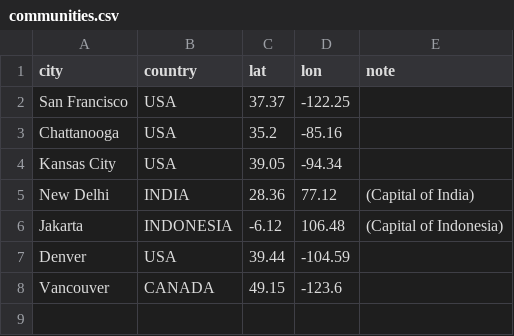
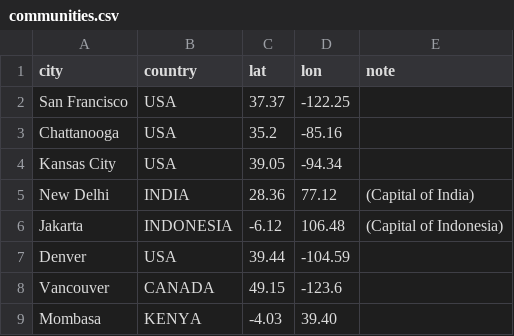
Before and after one commit to mozilla/hivelearningnetworks.org, a CSV file: themes/hive-learning-networks/hive-locations/communities.csv, drawn as a sheet; the diff names each change by its address in the sheet, - before the commit and + after, or states it on an @@ line.

Commit message:
Bug 1119471 - Add Hive Mombasa

```diff
--- a/themes/hive-learning-networks/hive-locations/communities.csv
+++ b/themes/hive-learning-networks/hive-locations/communities.csv
+row 9: Mombasa | KENYA | -4.03 | 39.40
```
Also changed, not shown: 7 other files.
